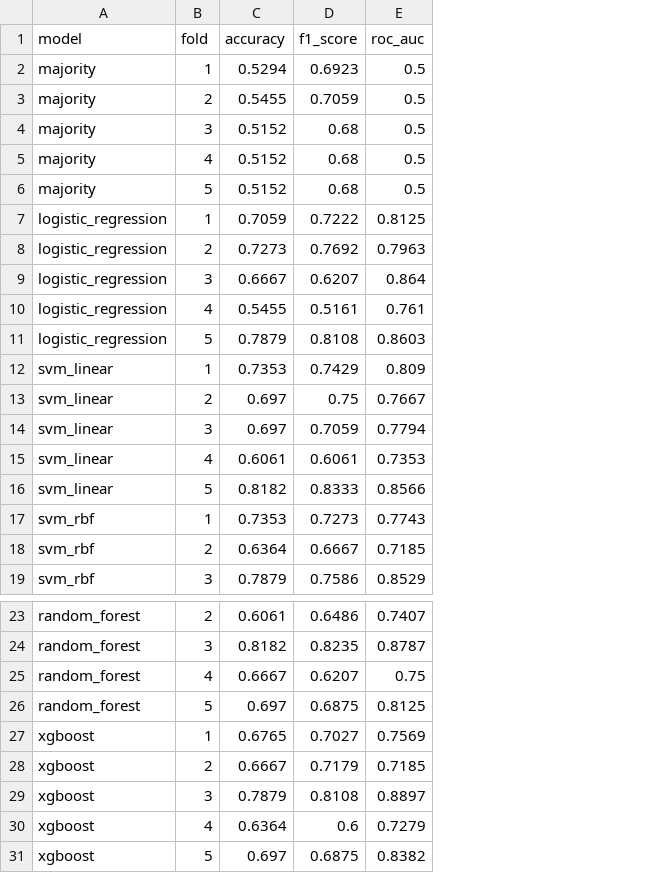
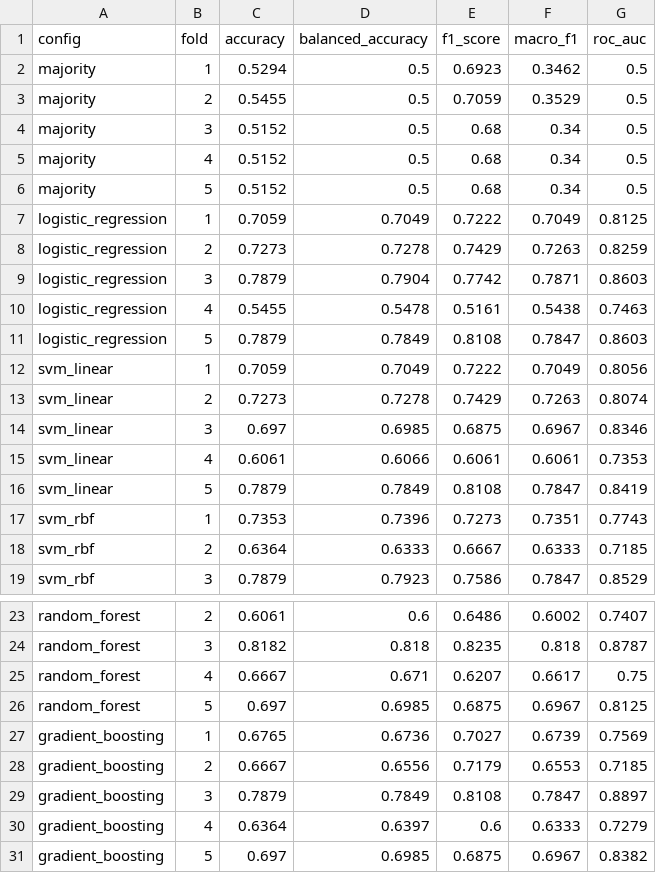
Before and after one commit to DementiaDectectionGroup/DementiaDetection, a CSV file: cv_results.csv, drawn as a sheet; only a part is shown, gaps mark what is left out; addresses are those after the commit; the diff names each change by its address in the sheet, - before the commit and + after, or states it on an @@ line.

Commit message:
optimisation of models

```diff
--- a/cv_results.csv
+++ b/cv_results.csv
+column D (balanced_accuracy), rows 2-19: 0.5 | 0.5 | 0.5 | 0.5 | 0.5 | 0.7049 | 0.7278 | 0.7904 | 0.5478 | 0.7849 | 0.7049 | 0.7278 | 0.6985 | 0.6066 | 0.7849 | 0.7396 | 0.6333 | 0.7923; rows 23-31: 0.6 | 0.818 | 0.671 | 0.6985 | 0.6736 | 0.6556 | 0.7849 | 0.6397 | 0.6985
+column F (macro_f1), rows 2-19: 0.3462 | 0.3529 | 0.34 | 0.34 | 0.34 | 0.7049 | 0.7263 | 0.7871 | 0.5438 | 0.7847 | 0.7049 | 0.7263 | 0.6967 | 0.6061 | 0.7847 | 0.7351 | 0.6333 | 0.7847; rows 23-31: 0.6002 | 0.818 | 0.6617 | 0.6967 | 0.6739 | 0.6553 | 0.7847 | 0.6333 | 0.6967
-A1: model
+A1: config
-E8 (f1_score): 0.7692
+E8 (f1_score): 0.7429
-G8 (roc_auc): 0.7963
+G8 (roc_auc): 0.8259
-C9 (accuracy): 0.6667
+C9 (accuracy): 0.7879
-E9 (f1_score): 0.6207
+E9 (f1_score): 0.7742
-G9 (roc_auc): 0.864
+G9 (roc_auc): 0.8603
-G10 (roc_auc): 0.761
+G10 (roc_auc): 0.7463
-C12 (accuracy): 0.7353
+C12 (accuracy): 0.7059
-E12 (f1_score): 0.7429
+E12 (f1_score): 0.7222
-G12 (roc_auc): 0.809
+G12 (roc_auc): 0.8056
-C13 (accuracy): 0.697
+C13 (accuracy): 0.7273
-E13 (f1_score): 0.75
+E13 (f1_score): 0.7429
-G13 (roc_auc): 0.7667
+G13 (roc_auc): 0.8074
-E14 (f1_score): 0.7059
+E14 (f1_score): 0.6875
-G14 (roc_auc): 0.7794
+G14 (roc_auc): 0.8346
-C16 (accuracy): 0.8182
+C16 (accuracy): 0.7879
-E16 (f1_score): 0.8333
+E16 (f1_score): 0.8108
-G16 (roc_auc): 0.8566
+G16 (roc_auc): 0.8419
-A27:A31 (config): xgboost
+A27:A31 (config): gradient_boosting
```
Also changed, not shown: 3 other files.
